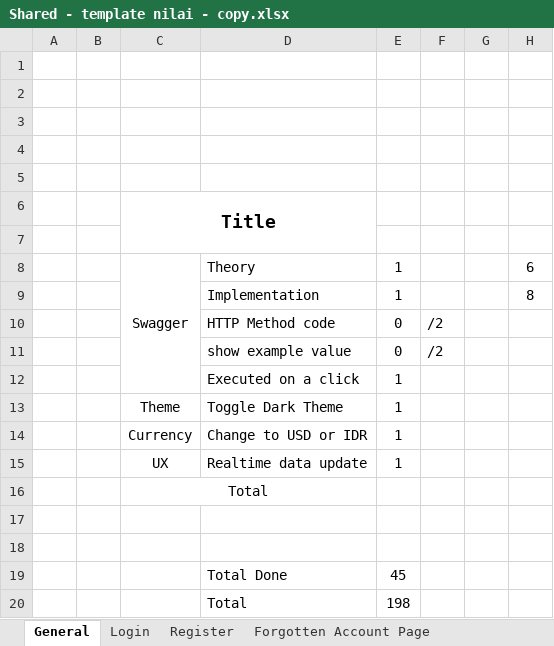
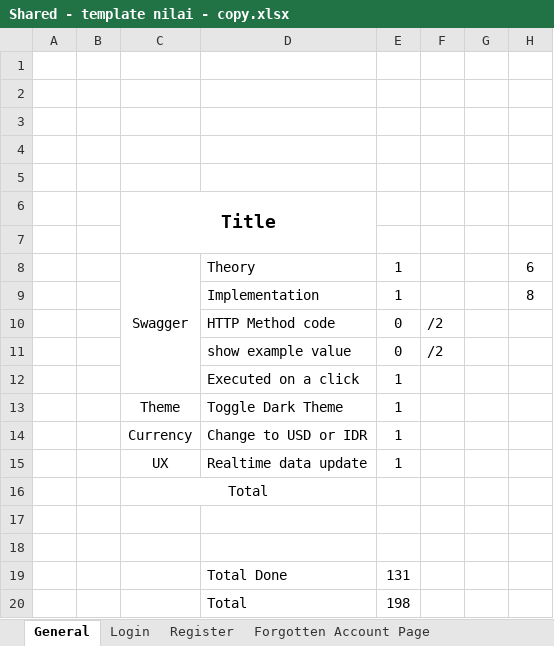
Before and after one commit to JonathanMaverick/traveloHI_TPA_Web, an Excel workbook: Shared - template nilai - copy.xlsx, sheet General, drawn as a sheet; values as stored, in another font and other column widths than the file's, no borders; conditional formats not drawn; the diff names each change by its address in the sheet, - before the commit and + after, or states it on an @@ line.

```diff
--- a/Shared - template nilai - copy.xlsx (sheet General)
+++ b/Shared - template nilai - copy.xlsx (sheet General)
-E19: 45
+E19: 131
```
Also changed, not shown: sheet Multiplayer Game, sheet Detail Page - Hotel, sheet Detail Page - Flight, sheet Profile Page, sheet History Page, sheet Navigation Bar, 7 more sheets, 3 other files.
